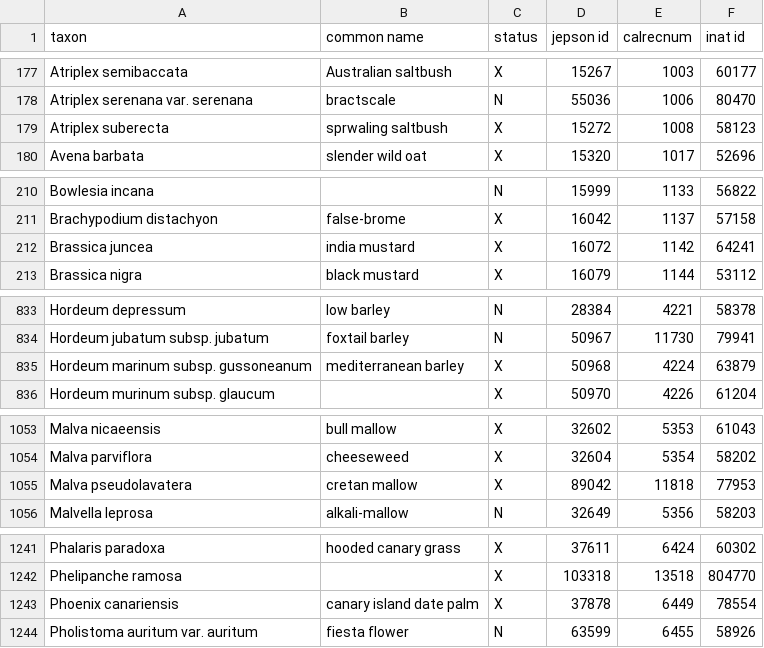
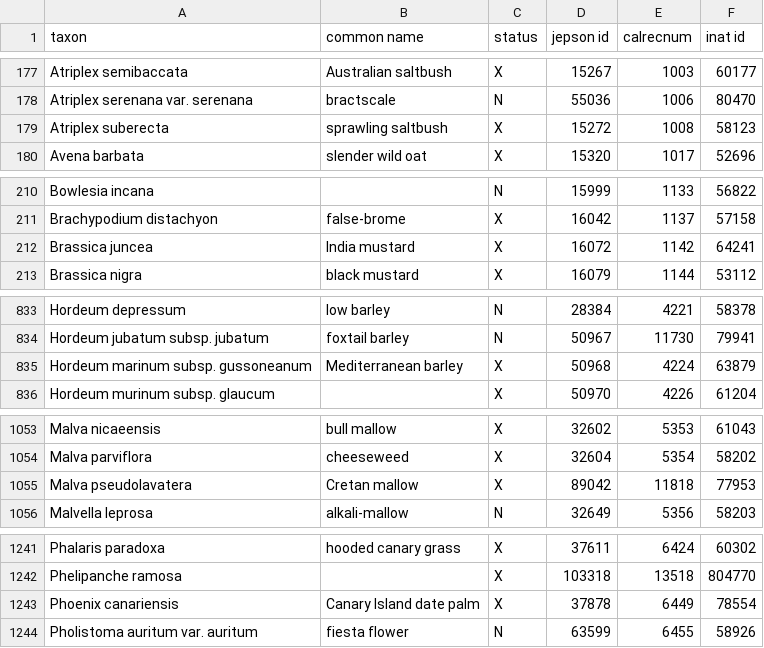
Before and after one commit to ca-plants/ebplants, a CSV file: data/taxa.csv, drawn as a sheet; only a part is shown, gaps mark what is left out; the diff covers the shown part only.

```diff
--- a/data/taxa.csv
+++ b/data/taxa.csv
@@ -178,3 +178,3 @@ Atriplex semibaccata,Australian saltbush,X,15267,1003,60177
 Atriplex serenana var. serenana,bractscale,N,55036,1006,80470
-Atriplex suberecta,sprwaling saltbush,X,15272,1008,58123
+Atriplex suberecta,sprawling saltbush,X,15272,1008,58123
 Avena barbata,slender wild oat,X,15320,1017,52696
@@ -211,3 +211,3 @@ Bowlesia incana,,N,15999,1133,56822
 Brachypodium distachyon,false-brome,X,16042,1137,57158
-Brassica juncea,india mustard,X,16072,1142,64241
+Brassica juncea,India mustard,X,16072,1142,64241
 Brassica nigra,black mustard,X,16079,1144,53112
@@ -834,3 +834,3 @@ Hordeum depressum,low barley,N,28384,4221,58378
 Hordeum jubatum subsp. jubatum,foxtail barley,N,50967,11730,79941
-Hordeum marinum subsp. gussoneanum,mediterranean barley,X,50968,4224,63879
+Hordeum marinum subsp. gussoneanum,Mediterranean barley,X,50968,4224,63879
 Hordeum murinum subsp. glaucum,,X,50970,4226,61204
@@ -1054,3 +1054,3 @@ Malva nicaeensis,bull mallow,X,32602,5353,61043
 Malva parviflora,cheeseweed,X,32604,5354,58202
-Malva pseudolavatera,cretan mallow,X,89042,11818,77953
+Malva pseudolavatera,Cretan mallow,X,89042,11818,77953
 Malvella leprosa,alkali-mallow,N,32649,5356,58203
@@ -1242,3 +1242,3 @@ Phalaris paradoxa,hooded canary grass,X,37611,6424,60302
 Phelipanche ramosa,,X,103318,13518,804770
-Phoenix canariensis,canary island date palm,X,37878,6449,78554
+Phoenix canariensis,Canary Island date palm,X,37878,6449,78554
 Pholistoma auritum var. auritum,fiesta flower,N,63599,6455,58926
```
Also changed, not shown: 5 edited cells elsewhere in this file, 4 other files.
